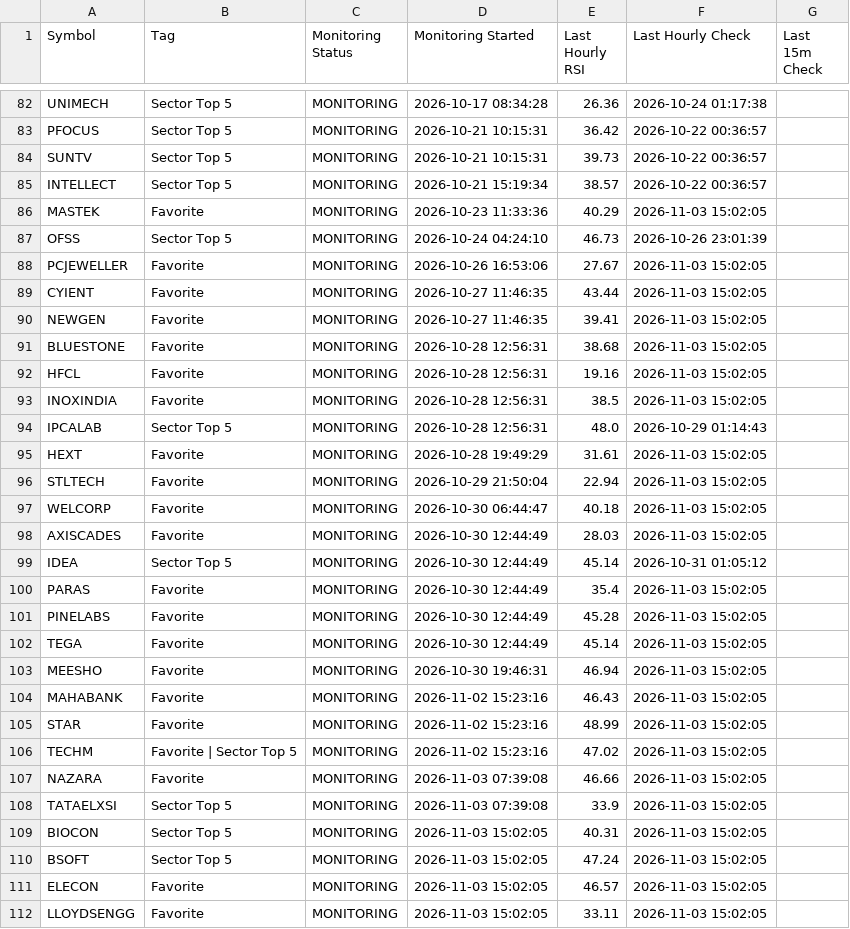
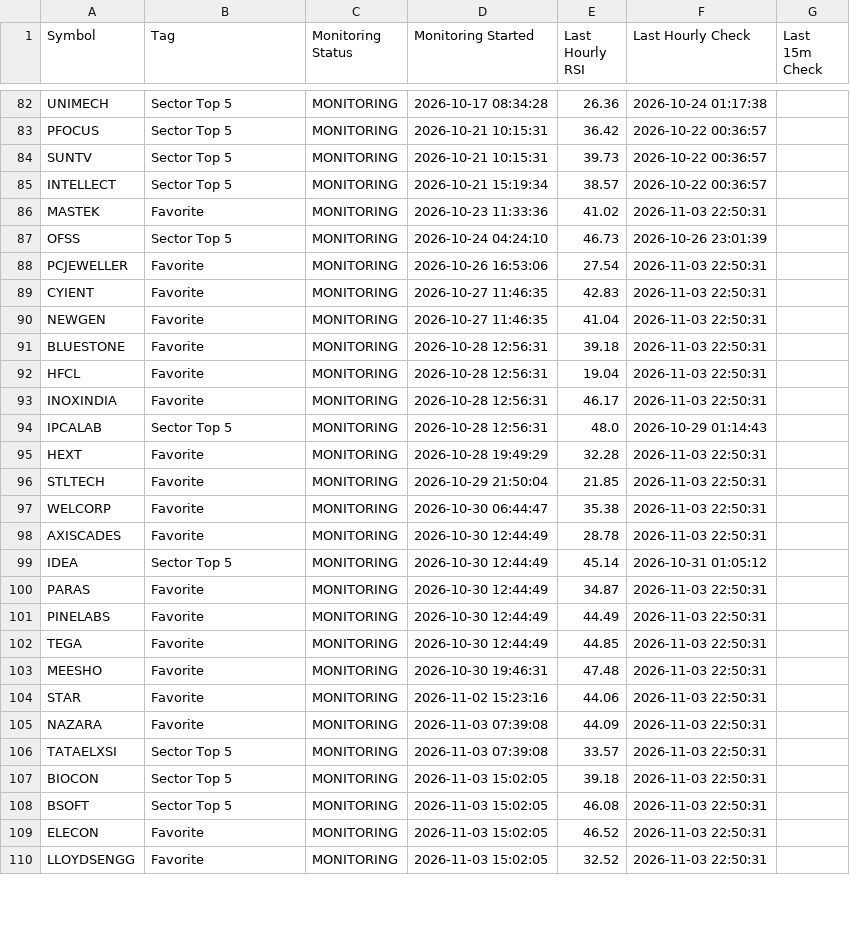
Before and after one commit to surajpjoshi/combined-stockstory, a CSV file: rsi/RSI_Monitoring_State.csv, drawn as a sheet; only a part is shown, gaps mark what is left out; the diff covers the shown part only.

```diff
--- a/rsi/RSI_Monitoring_State.csv
+++ b/rsi/RSI_Monitoring_State.csv
@@ -85,28 +85,26 @@ SUNTV,Sector Top 5,MONITORING,2026-10-21 10:15:31,39.73,2026-10-22 00:36:57,
 INTELLECT,Sector Top 5,MONITORING,2026-10-21 15:19:34,38.57,2026-10-22 00:36:57,
-MASTEK,Favorite,MONITORING,2026-10-23 11:33:36,40.29,2026-11-03 15:02:05,
+MASTEK,Favorite,MONITORING,2026-10-23 11:33:36,41.02,2026-11-03 22:50:31,
 OFSS,Sector Top 5,MONITORING,2026-10-24 04:24:10,46.73,2026-10-26 23:01:39,
-PCJEWELLER,Favorite,MONITORING,2026-10-26 16:53:06,27.67,2026-11-03 15:02:05,
-CYIENT,Favorite,MONITORING,2026-10-27 11:46:35,43.44,2026-11-03 15:02:05,
-NEWGEN,Favorite,MONITORING,2026-10-27 11:46:35,39.41,2026-11-03 15:02:05,
-BLUESTONE,Favorite,MONITORING,2026-10-28 12:56:31,38.68,2026-11-03 15:02:05,
-HFCL,Favorite,MONITORING,2026-10-28 12:56:31,19.16,2026-11-03 15:02:05,
-INOXINDIA,Favorite,MONITORING,2026-10-28 12:56:31,38.5,2026-11-03 15:02:05,
+PCJEWELLER,Favorite,MONITORING,2026-10-26 16:53:06,27.54,2026-11-03 22:50:31,
+CYIENT,Favorite,MONITORING,2026-10-27 11:46:35,42.83,2026-11-03 22:50:31,
+NEWGEN,Favorite,MONITORING,2026-10-27 11:46:35,41.04,2026-11-03 22:50:31,
+BLUESTONE,Favorite,MONITORING,2026-10-28 12:56:31,39.18,2026-11-03 22:50:31,
+HFCL,Favorite,MONITORING,2026-10-28 12:56:31,19.04,2026-11-03 22:50:31,
+INOXINDIA,Favorite,MONITORING,2026-10-28 12:56:31,46.17,2026-11-03 22:50:31,
 IPCALAB,Sector Top 5,MONITORING,2026-10-28 12:56:31,48.0,2026-10-29 01:14:43,
-HEXT,Favorite,MONITORING,2026-10-28 19:49:29,31.61,2026-11-03 15:02:05,
-STLTECH,Favorite,MONITORING,2026-10-29 21:50:04,22.94,2026-11-03 15:02:05,
-WELCORP,Favorite,MONITORING,2026-10-30 06:44:47,40.18,2026-11-03 15:02:05,
-AXISCADES,Favorite,MONITORING,2026-10-30 12:44:49,28.03,2026-11-03 15:02:05,
+HEXT,Favorite,MONITORING,2026-10-28 19:49:29,32.28,2026-11-03 22:50:31,
+STLTECH,Favorite,MONITORING,2026-10-29 21:50:04,21.85,2026-11-03 22:50:31,
+WELCORP,Favorite,MONITORING,2026-10-30 06:44:47,35.38,2026-11-03 22:50:31,
+AXISCADES,Favorite,MONITORING,2026-10-30 12:44:49,28.78,2026-11-03 22:50:31,
 IDEA,Sector Top 5,MONITORING,2026-10-30 12:44:49,45.14,2026-10-31 01:05:12,
-PARAS,Favorite,MONITORING,2026-10-30 12:44:49,35.4,2026-11-03 15:02:05,
-PINELABS,Favorite,MONITORING,2026-10-30 12:44:49,45.28,2026-11-03 15:02:05,
-TEGA,Favorite,MONITORING,2026-10-30 12:44:49,45.14,2026-11-03 15:02:05,
-MEESHO,Favorite,MONITORING,2026-10-30 19:46:31,46.94,2026-11-03 15:02:05,
-MAHABANK,Favorite,MONITORING,2026-11-02 15:23:16,46.43,2026-11-03 15:02:05,
-STAR,Favorite,MONITORING,2026-11-02 15:23:16,48.99,2026-11-03 15:02:05,
-TECHM,Favorite | Sector Top 5,MONITORING,2026-11-02 15:23:16,47.02,2026-11-03 15:02:05,
-NAZARA,Favorite,MONITORING,2026-11-03 07:39:08,46.66,2026-11-03 15:02:05,
-TATAELXSI,Sector Top 5,MONITORING,2026-11-03 07:39:08,33.9,2026-11-03 15:02:05,
-BIOCON,Sector Top 5,MONITORING,2026-11-03 15:02:05,40.31,2026-11-03 15:02:05,
-BSOFT,Sector Top 5,MONITORING,2026-11-03 15:02:05,47.24,2026-11-03 15:02:05,
-ELECON,Favorite,MONITORING,2026-11-03 15:02:05,46.57,2026-11-03 15:02:05,
-LLOYDSENGG,Favorite,MONITORING,2026-11-03 15:02:05,33.11,2026-11-03 15:02:05,
+PARAS,Favorite,MONITORING,2026-10-30 12:44:49,34.87,2026-11-03 22:50:31,
+PINELABS,Favorite,MONITORING,2026-10-30 12:44:49,44.49,2026-11-03 22:50:31,
+TEGA,Favorite,MONITORING,2026-10-30 12:44:49,44.85,2026-11-03 22:50:31,
+MEESHO,Favorite,MONITORING,2026-10-30 19:46:31,47.48,2026-11-03 22:50:31,
+STAR,Favorite,MONITORING,2026-11-02 15:23:16,44.06,2026-11-03 22:50:31,
+NAZARA,Favorite,MONITORING,2026-11-03 07:39:08,44.09,2026-11-03 22:50:31,
+TATAELXSI,Sector Top 5,MONITORING,2026-11-03 07:39:08,33.57,2026-11-03 22:50:31,
+BIOCON,Sector Top 5,MONITORING,2026-11-03 15:02:05,39.18,2026-11-03 22:50:31,
+BSOFT,Sector Top 5,MONITORING,2026-11-03 15:02:05,46.08,2026-11-03 22:50:31,
+ELECON,Favorite,MONITORING,2026-11-03 15:02:05,46.52,2026-11-03 22:50:31,
+LLOYDSENGG,Favorite,MONITORING,2026-11-03 15:02:05,32.52,2026-11-03 22:50:31,
```
Also changed, not shown: 1 added row and 10 edited cells elsewhere in this file, rsi/My-Stocks.csv, rsi/latest_results.csv, 3 other files.
